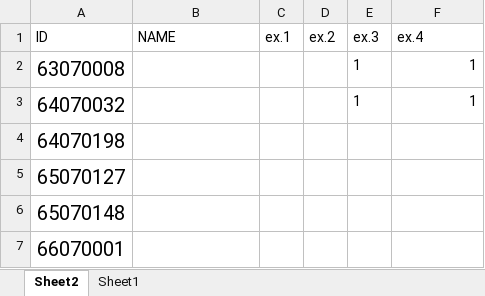
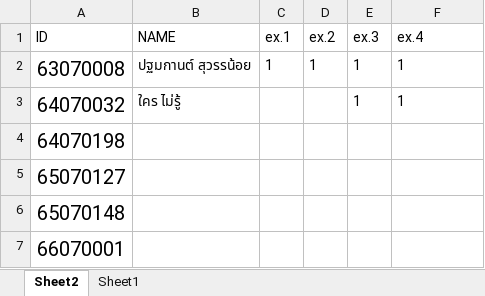
Before and after one commit to NowEXs/OOPnqueue-, an Excel workbook: OOP/src/assets/Book1.xlsx, sheet Sheet2, drawn as a sheet; only a part is shown; values as stored, in another font and other column widths than the file's, no borders; the diff names each change by its address in the sheet, - before the commit and + after, or states it on an @@ line.

```diff
--- a/OOP/src/assets/Book1.xlsx (sheet Sheet2)
+++ b/OOP/src/assets/Book1.xlsx (sheet Sheet2)
-B2 (NAME): (empty)
+B2 (NAME): ปฐมกานต์ สุวรรน้อย
-C2 (ex.1): (empty)
+C2 (ex.1): 1
-D2 (ex.2): (empty)
+D2 (ex.2): 1
-F2:F3 alignment: right
+F2:F3 alignment: left
-B3 (NAME): (empty)
+B3 (NAME): ใคร ไม่รู้
```
Also changed, not shown: out/production/OOP/assets/Book1.xlsx, 16 other files.
